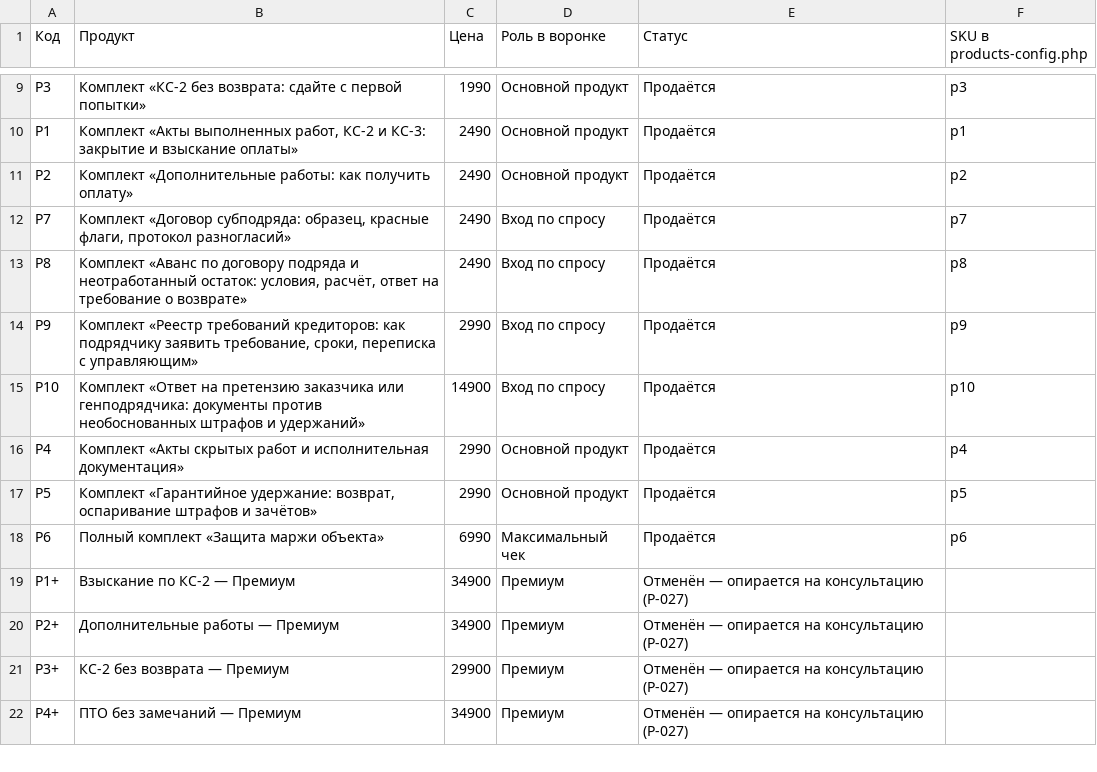
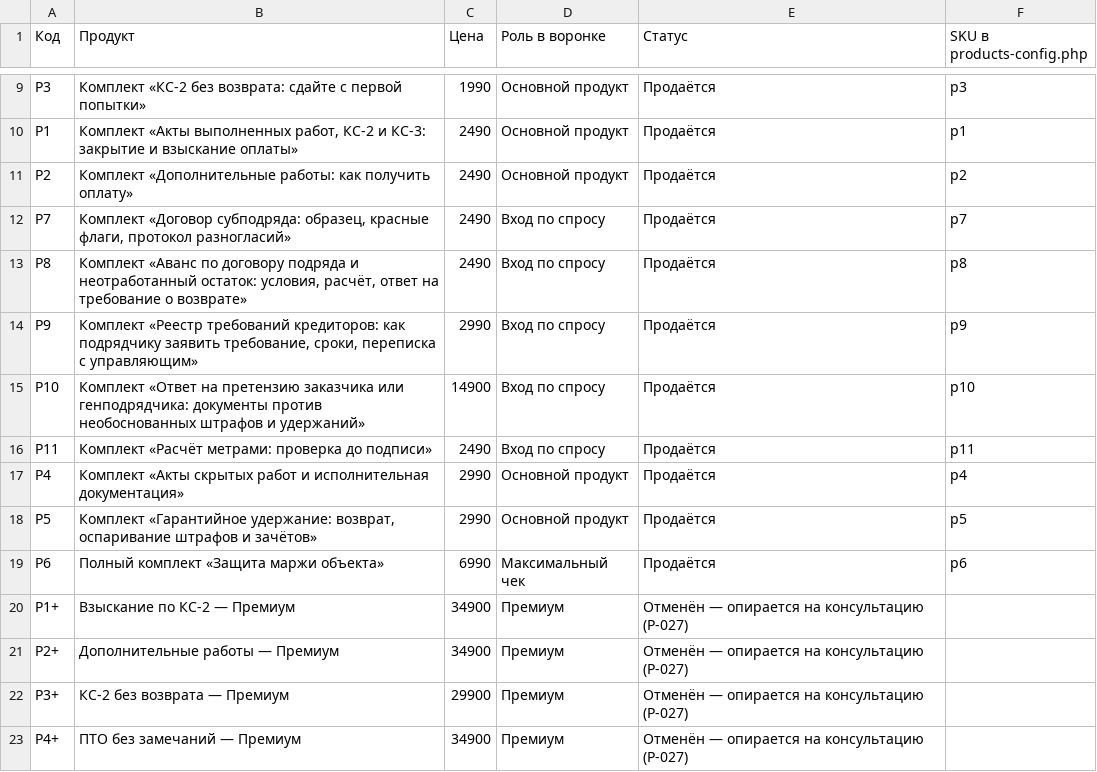
Before and after one commit to pmgpt12-arch/marzhavbetone.ru, a CSV file: content/strategy/products.csv, drawn as a sheet; only a part is shown, gaps mark what is left out; the diff names each change by its address in the sheet, - before the commit and + after, or states it on an @@ line.

```diff
--- a/content/strategy/products.csv
+++ b/content/strategy/products.csv
+row 16: P11 | Комплект «Расчёт метрами: проверка до подписи» | 2490 | Вход по спросу | Продаётся | p11
```
Also changed, not shown: 3 other files.
